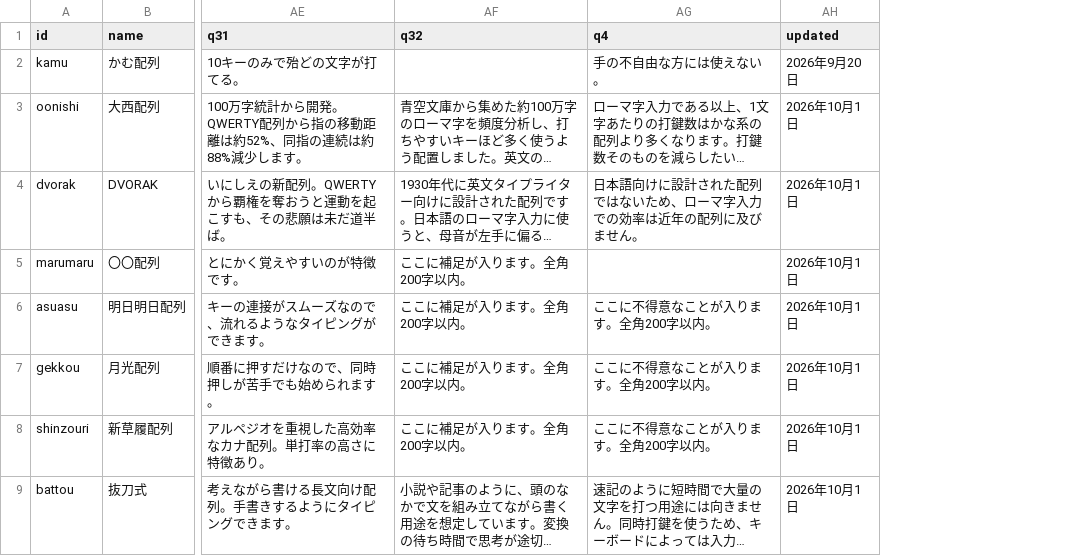
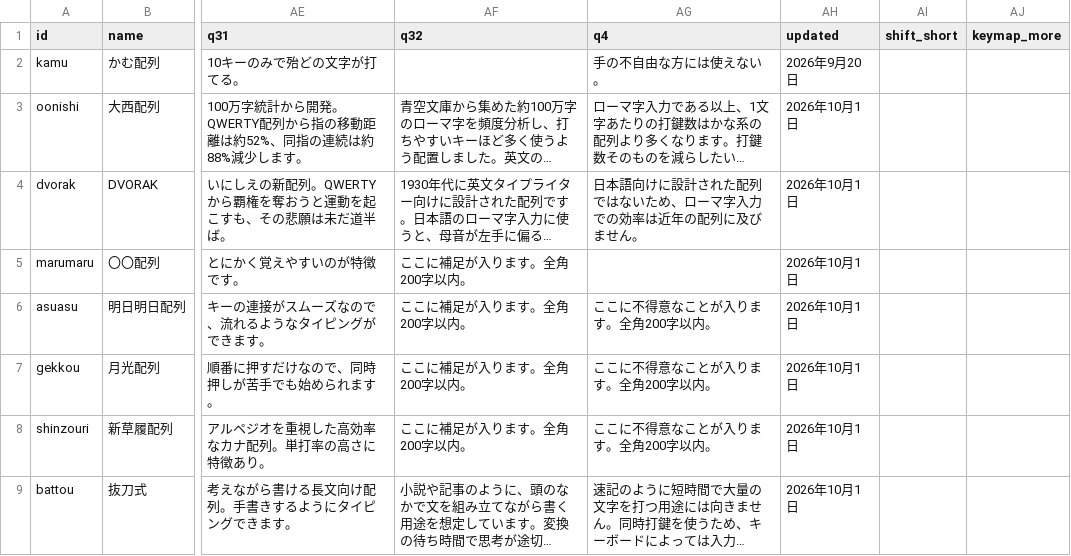
Before and after one commit to kana-hairetsu/shinhairetsu-catalog, a CSV file: src/data/layouts.csv, drawn as a sheet; only a part is shown, gaps mark what is left out; long unchanged cells end in …; the diff covers the shown part only; the diff names each change by its address in the sheet, - before the commit and + after, or states it on an @@ line.

```diff
--- a/src/data/layouts.csv
+++ b/src/data/layouts.csv
+column AI (shift_short), empty
+column AJ (keymap_more), empty
```
Also changed, not shown: 3 edited cells elsewhere in this file, 5 other files.
